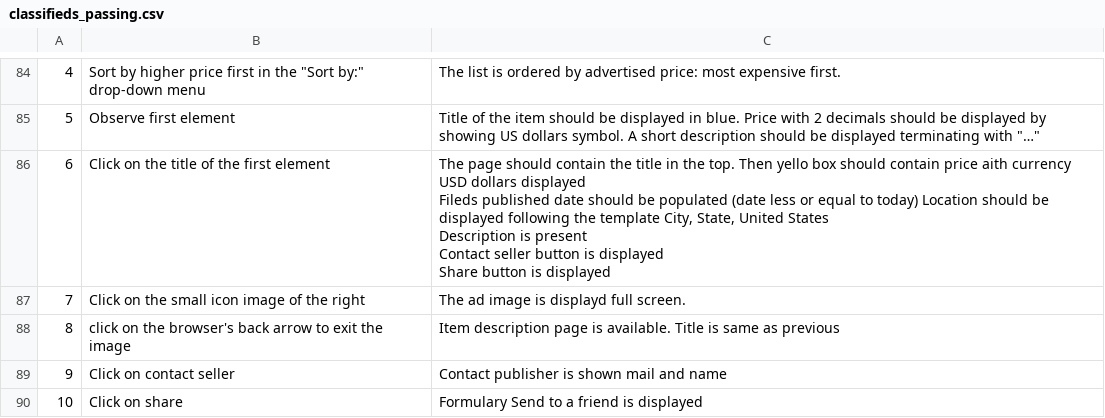
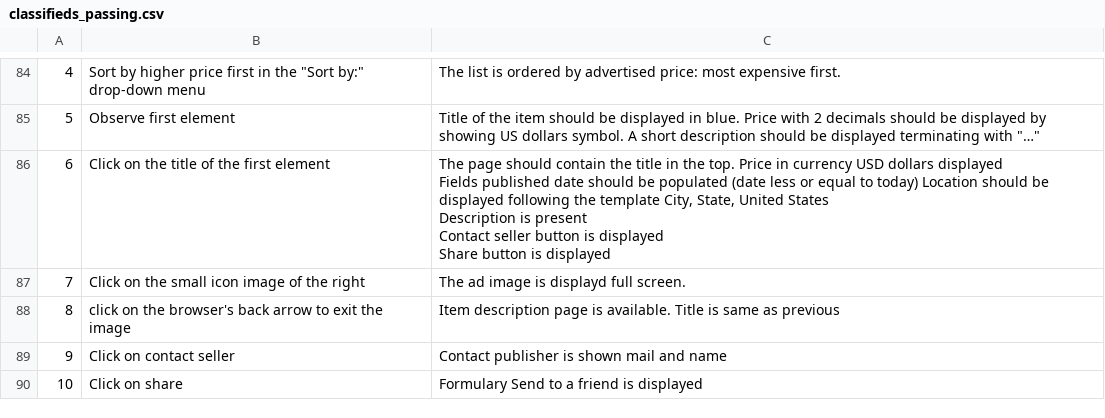
Before and after one commit to Smartesting/pinata, a CSV file: benchmark/classifieds_passing.csv, drawn as a sheet; only a part is shown, gaps mark what is left out; ↵ is a line break in a cell; the diff names each change by its address in the sheet, - before the commit and + after, or states it on an @@ line.

Commit message:
Update P-7 assertion 6

```diff
--- a/benchmark/classifieds_passing.csv
+++ b/benchmark/classifieds_passing.csv
-C86: …the top. Then yello box should contain price aith currency USD dollars displayed ↵ Fileds published date…
+C86: …the top. Price in currency USD dollars displayed ↵ Fields published date…
```
